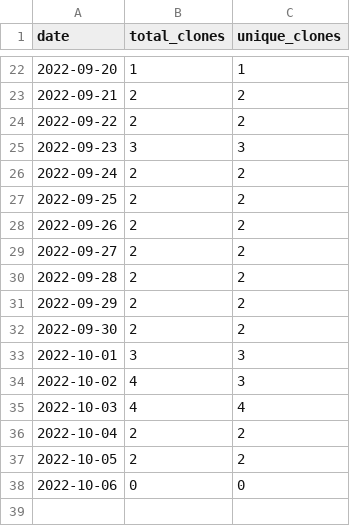
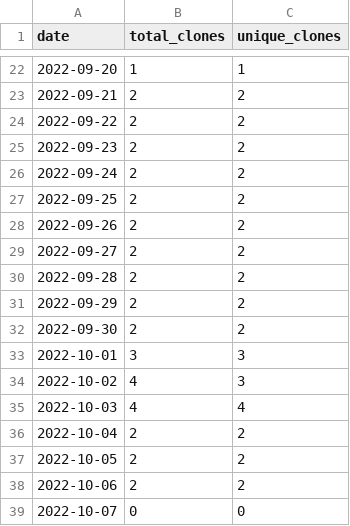
Before and after one commit to MatthewBentz/Comp2210, a CSV file: .traffic/clones.csv, drawn as a sheet; only a part is shown, gaps mark what is left out.

Commit message:
Updating repository traffic graph

```diff
--- a/.traffic/clones.csv
+++ b/.traffic/clones.csv
@@ -24,3 +24,3 @@ date,total_clones,unique_clones
 2022-09-22,2,2
-2022-09-23,3,3
+2022-09-23,2,2
 2022-09-24,2,2
@@ -37,2 +37,3 @@ date,total_clones,unique_clones
 2022-10-05,2,2
-2022-10-06,0,0
+2022-10-06,2,2
+2022-10-07,0,0
```
Also changed, not shown: .traffic/views.csv, 3 other files.
